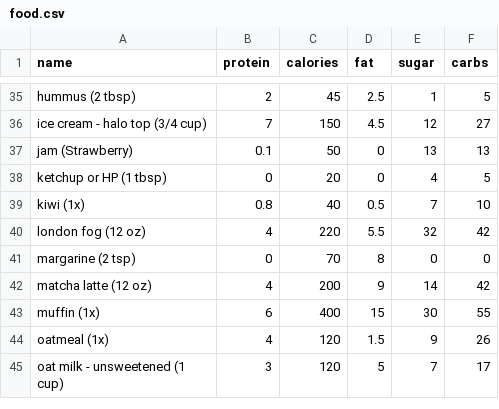
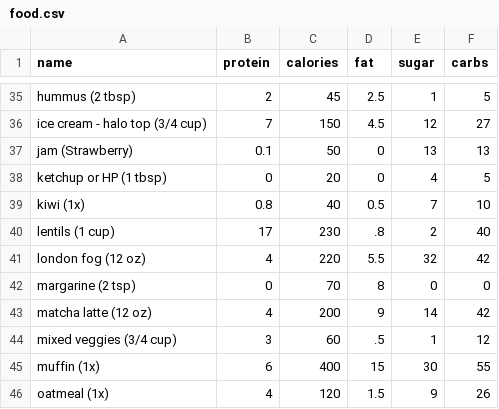
Before and after one commit to bcdatavis/fitness-tracker, a CSV file: data/food.csv, drawn as a sheet; only a part is shown, gaps mark what is left out; the shorter side is filled out with more unchanged rows.

Commit message:
Update food.csv

```diff
--- a/data/food.csv
+++ b/data/food.csv
@@ -39,2 +39,3 @@ ketchup or HP (1 tbsp),0,20,0,4,5
 kiwi (1x),0.8,40,0.5,7,10
+lentils (1 cup),17,230,.8,2,40
 london fog (12 oz),4,220,5.5,32,42
@@ -42,2 +43,3 @@ margarine (2 tsp),0,70,8,0,0
 matcha latte (12 oz),4,200,9,14,42
+mixed veggies (3/4 cup),3,60,.5,1,12
 muffin (1x),6,400,15,30,55
```
